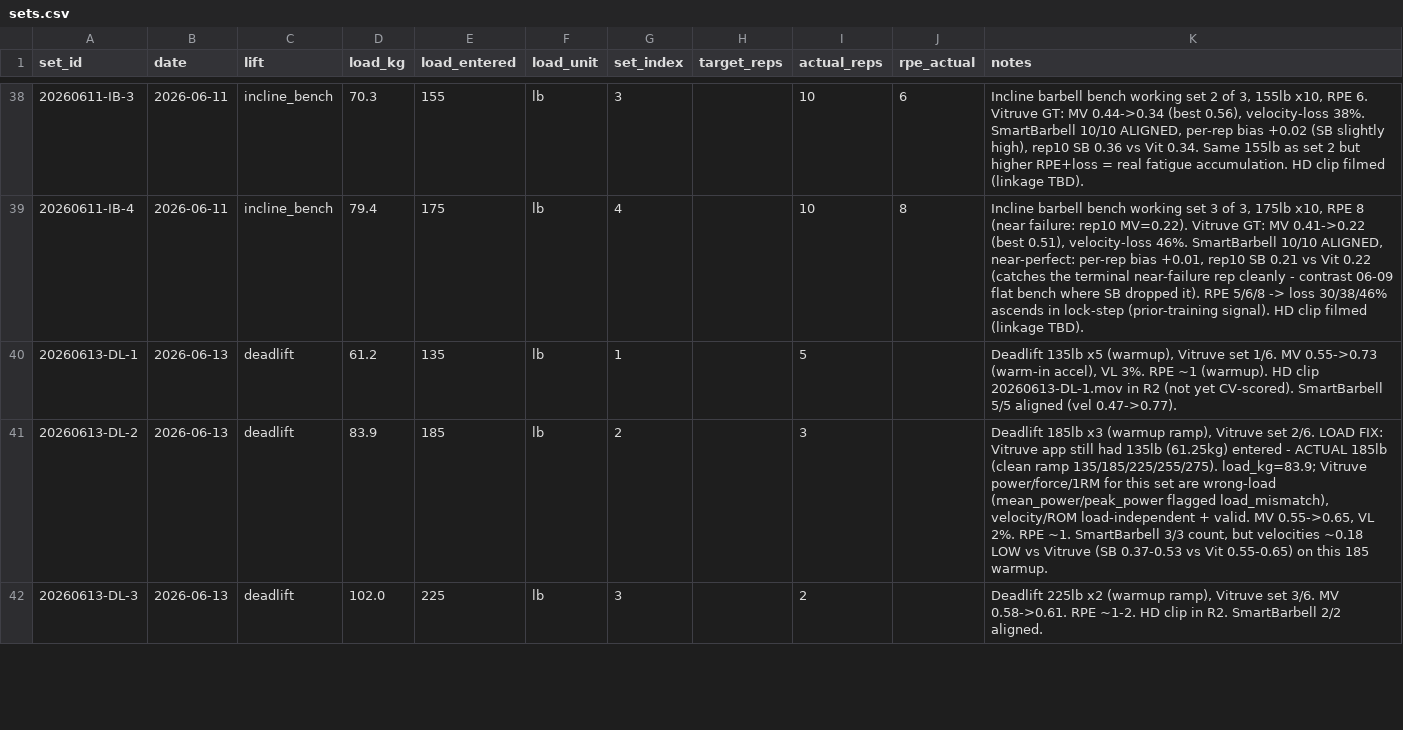
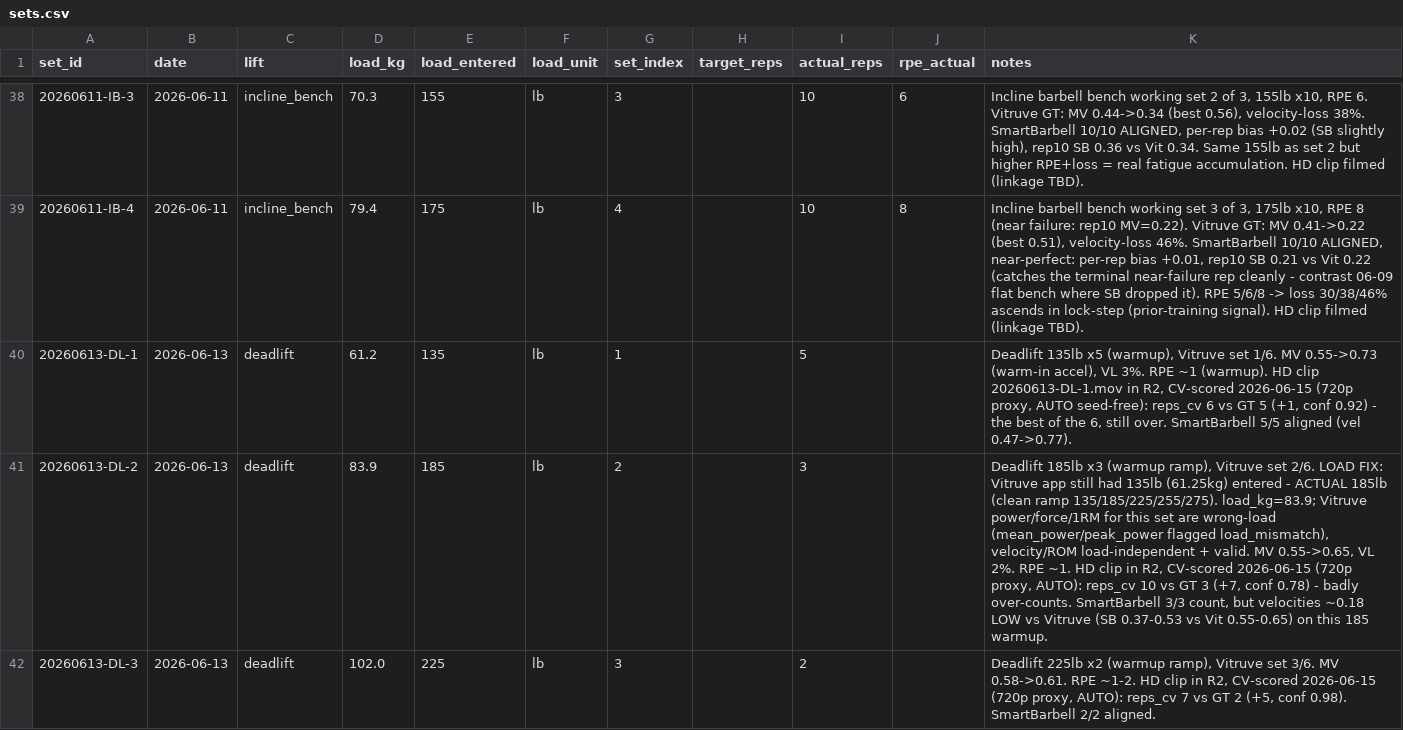
Before and after one commit to jimartter-git/vbt, a CSV file: dataset/sets.csv, drawn as a sheet; only a part is shown, gaps mark what is left out; the diff covers the shown part only; the diff names each change by its address in the sheet, - before the commit and + after, or states it on an @@ line.

```diff
--- a/dataset/sets.csv
+++ b/dataset/sets.csv
-K40 (notes): …20260613-DL-1.mov in R2 (not yet CV-scored). SmartBarbell 5/5…
+K40 (notes): …20260613-DL-1.mov in R2, CV-scored 2026-06-15 (720p proxy, AUTO seed-free): reps_cv 6 vs GT 5 (+1, conf 0.92) - the best of the 6, still over. SmartBarbell 5/5…
-K41 (notes): …RPE ~1. SmartBarbell 3/3…
+K41 (notes): …RPE ~1. HD clip in R2, CV-scored 2026-06-15 (720p proxy, AUTO): reps_cv 10 vs GT 3 (+7, conf 0.78) - badly over-counts. SmartBarbell 3/3…
-K42 (notes): …clip in R2. SmartBarbell 2/2…
+K42 (notes): …clip in R2, CV-scored 2026-06-15 (720p proxy, AUTO): reps_cv 7 vs GT 2 (+5, conf 0.98). SmartBarbell 2/2…
```
Also changed, not shown: 3 edited cells elsewhere in this file, dataset/clips.csv, dataset/raw/manifest.csv, 1 other file.
